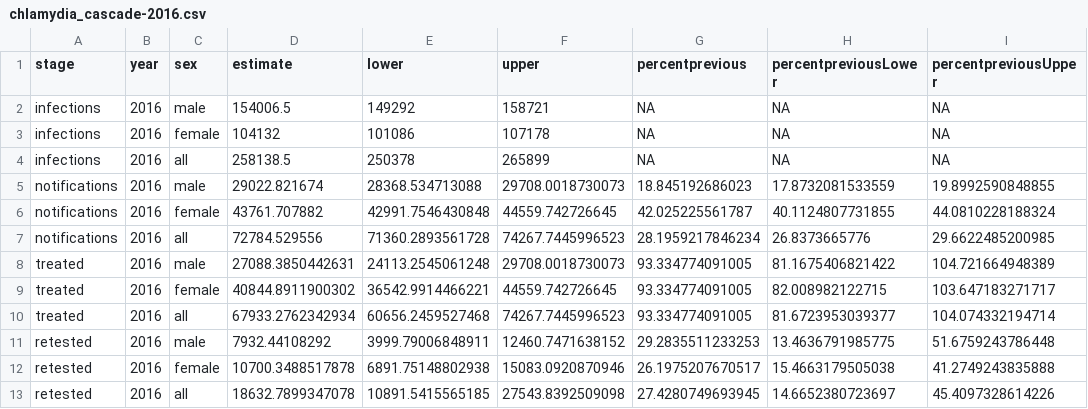
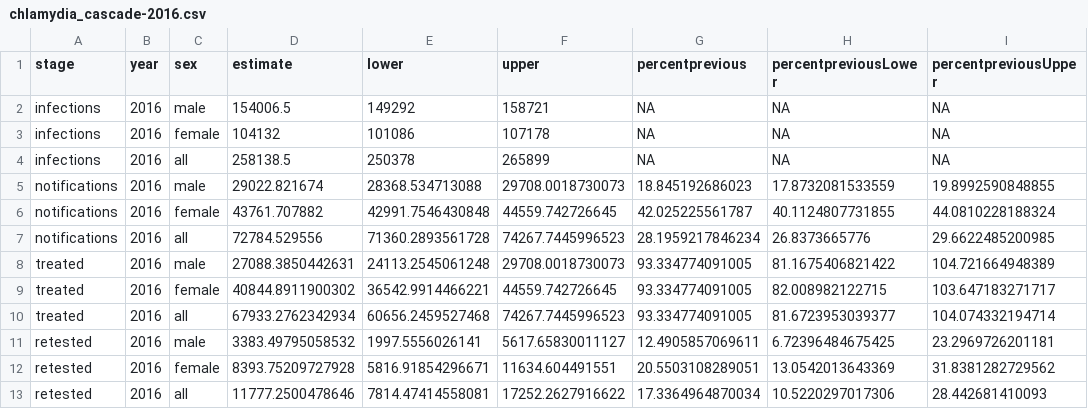
Before and after one commit to The-Kirby-Institute/Cascade_calculations, a CSV file: Chlamydia/output/2016/chlamydia_cascade-2016.csv, drawn as a sheet.

```diff
--- a/Chlamydia/output/2016/chlamydia_cascade-2016.csv
+++ b/Chlamydia/output/2016/chlamydia_cascade-2016.csv
@@ -10,4 +10,4 @@
 "treated",2016,"all",67933.2762342934,60656.2459527468,74267.7445996523,93.334774091005,81.6723953039377,104.074332194714
-"retested",2016,"male",7932.44108292,3999.79006848911,12460.7471638152,29.2835511233253,13.4636791985775,51.6759243786448
-"retested",2016,"female",10700.3488517878,6891.75148802938,15083.0920870946,26.1975207670517,15.4663179505038,41.2749243835888
-"retested",2016,"all",18632.7899347078,10891.5415565185,27543.8392509098,27.4280749693945,14.6652380723697,45.4097328614226
+"retested",2016,"male",3383.49795058532,1997.5556026141,5617.65830011127,12.4905857069611,6.72396484675425,23.2969726201181
+"retested",2016,"female",8393.75209727928,5816.91854296671,11634.604491551,20.5503108289051,13.0542013643369,31.8381282729562
+"retested",2016,"all",11777.2500478646,7814.47414558081,17252.2627916622,17.3364964870034,10.5220297017306,28.442681410093
```
Also changed, not shown: Chlamydia/data/chlamtreatment2016.csv, Chlamydia/output/2016/chlamydia_restesting-2016.csv, 3 other files.
